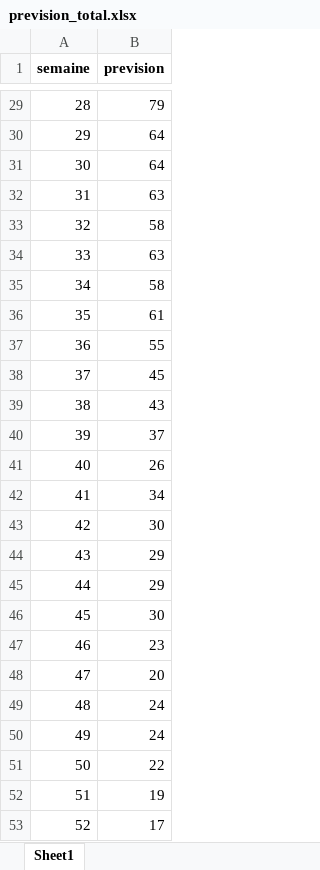
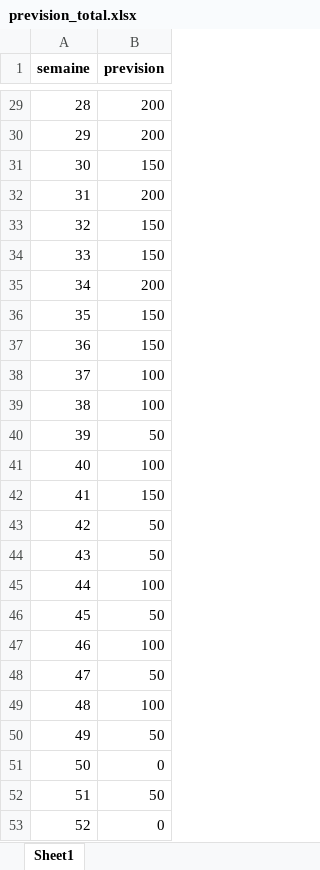
Before and after one commit to rabio10/PFA-app, an Excel workbook: mysite/prevision_total.xlsx, sheet Sheet1, drawn as a sheet; only a part is shown, gaps mark what is left out; values as stored, in another font and other column widths than the file's, no borders; the diff covers the shown part only; the diff names each change by its address in the sheet, - before the commit and + after, or states it on an @@ line.

```diff
--- a/mysite/prevision_total.xlsx (sheet Sheet1)
+++ b/mysite/prevision_total.xlsx (sheet Sheet1)
-B29 (prevision): 79
+B29 (prevision): 200
-B30 (prevision): 64
+B30 (prevision): 200
-B31 (prevision): 64
+B31 (prevision): 150
-B32 (prevision): 63
+B32 (prevision): 200
-B33 (prevision): 58
+B33 (prevision): 150
-B34 (prevision): 63
+B34 (prevision): 150
-B35 (prevision): 58
+B35 (prevision): 200
-B36 (prevision): 61
+B36 (prevision): 150
-B37 (prevision): 55
+B37 (prevision): 150
-B38 (prevision): 45
+B38 (prevision): 100
-B39 (prevision): 43
+B39 (prevision): 100
-B40 (prevision): 37
+B40 (prevision): 50
-B41 (prevision): 26
+B41 (prevision): 100
-B42 (prevision): 34
+B42 (prevision): 150
-B43 (prevision): 30
+B43 (prevision): 50
-B44 (prevision): 29
+B44 (prevision): 50
-B45 (prevision): 29
+B45 (prevision): 100
-B46 (prevision): 30
+B46 (prevision): 50
-B47 (prevision): 23
+B47 (prevision): 100
-B48 (prevision): 20
+B48 (prevision): 50
-B49 (prevision): 24
+B49 (prevision): 100
-B50 (prevision): 24
+B50 (prevision): 50
-B51 (prevision): 22
+B51 (prevision): 0
-B52 (prevision): 19
+B52 (prevision): 50
-B53 (prevision): 17
+B53 (prevision): 0
```
Also changed, not shown: 27 edited cells elsewhere in this sheet, mysite/prevision.xlsx, 8 other files.
